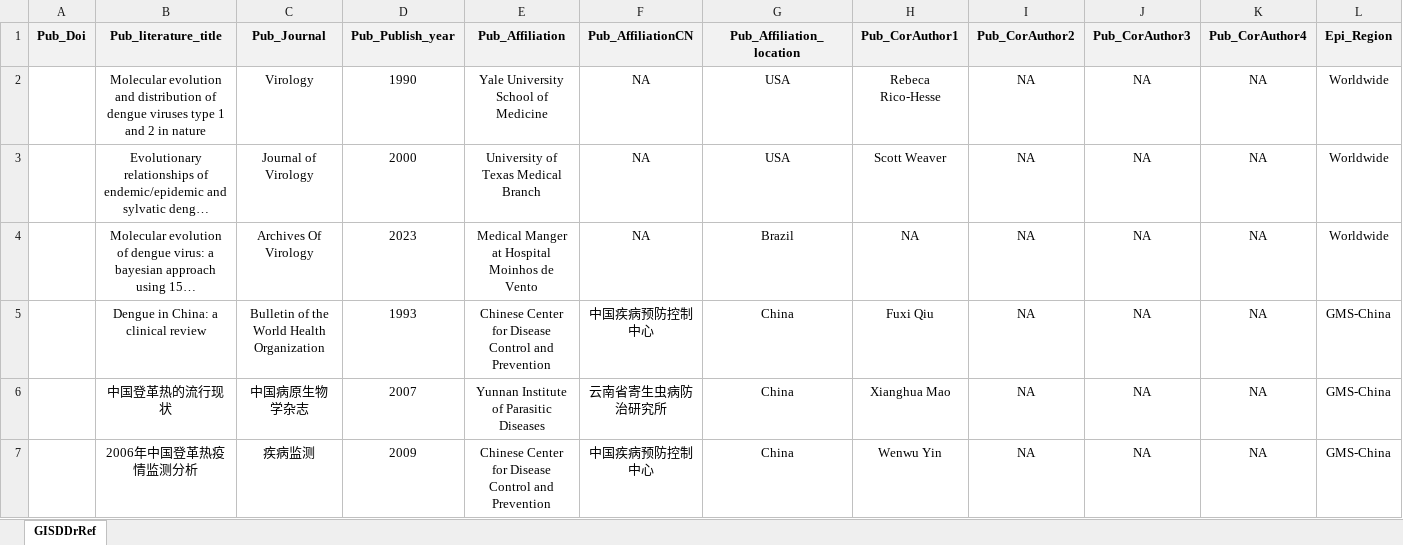
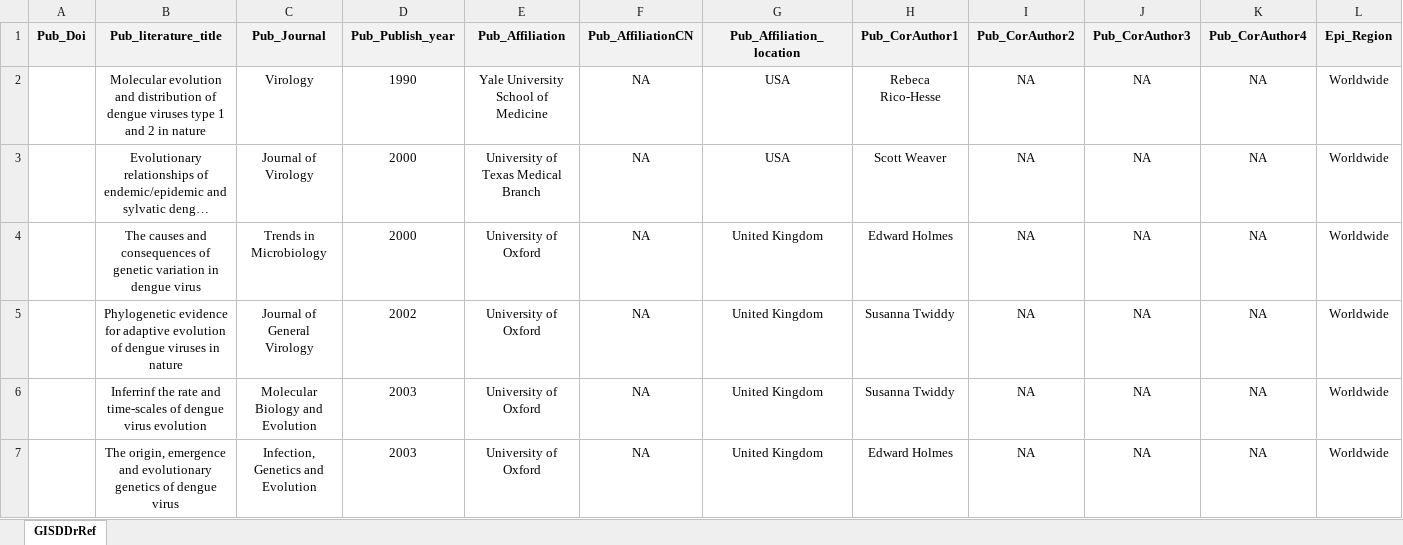
Before and after one commit to GuoXiang9399/GISDDrRef, an Excel workbook: Data/GISDDrRef.xlsx, sheet GISDDrRef, drawn as a sheet; only a part is shown; the shorter side is filled out with more unchanged rows; long unchanged cells end in …; values as stored, in another font and other column widths than the file's, no borders; rows hold the shown columns only; the diff covers the shown part only; the diff names each change by its address in the sheet, - before the commit and + after, or states it on an @@ line.

Commit message:
Update GISDDrRef.xlsx

```diff
--- a/Data/GISDDrRef.xlsx (sheet GISDDrRef)
+++ b/Data/GISDDrRef.xlsx (sheet GISDDrRef)
+row 4:  | The causes and consequences of genetic variation in dengue virus | Trends in Microbiology | 2000 | University of Oxford | NA | United Kingdom | Edward Holmes | NA | NA | NA | Worldwide
+row 5:  | Phylogenetic evidence for adaptive evolution of dengue viruses in nature | Journal of General Virology | 2002 | University of Oxford | NA | United Kingdom | Susanna Twiddy | NA | NA | NA | Worldwide
+row 6:  | Inferrinf the rate and time-scales of dengue virus evolution | Molecular Biology and Evolution | 2003 | University of Oxford | NA | United Kingdom | Susanna Twiddy | NA | NA | NA | Worldwide
+row 7:  | The origin, emergence and evolutionary genetics of dengue virus | Infection, Genetics and Evolution | 2003 | University of Oxford | NA | United Kingdom | Edward Holmes | NA | NA | NA | Worldwide
```
Also changed, not shown: 13 added rows and 4 edited cells elsewhere in this sheet.
